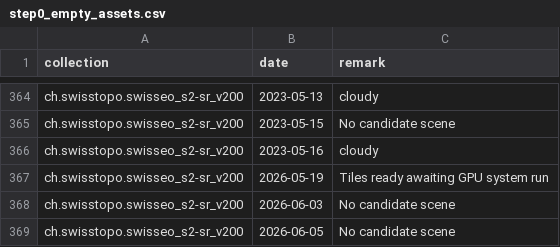
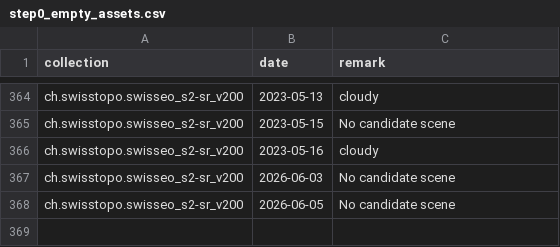
Before and after one commit to davidoesch/satromo-v2-personal, a CSV file: tools/step0_empty_assets.csv, drawn as a sheet; only a part is shown, gaps mark what is left out; the diff names each change by its address in the sheet, - before the commit and + after, or states it on an @@ line.

```diff
--- a/tools/step0_empty_assets.csv
+++ b/tools/step0_empty_assets.csv
-row 367: ch.swisstopo.swisseo_s2-sr_v200 | 2026-05-19 | Tiles ready awaiting GPU system run
```
